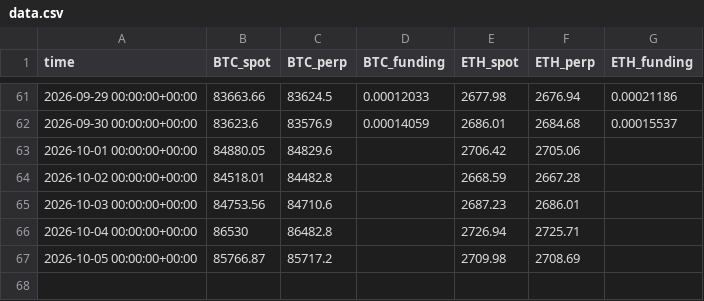
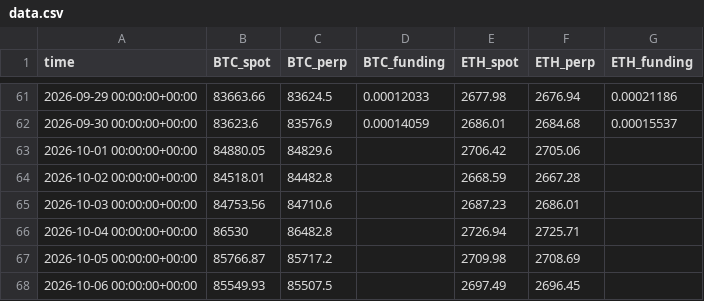
Before and after one commit to paulfryy/glass-box, a CSV file: lab/carry/data.csv, drawn as a sheet; only a part is shown, gaps mark what is left out.

Commit message:
Momentum lab: data through 2026-10-06

```diff
--- a/lab/carry/data.csv
+++ b/lab/carry/data.csv
@@ -67 +67,2 @@ time,BTC_spot,BTC_perp,BTC_funding,ETH_spot,ETH_perp,ETH_funding
 2026-10-05 00:00:00+00:00,85766.87,85717.2,,2709.98,2708.69,
+2026-10-06 00:00:00+00:00,85549.93,85507.5,,2697.49,2696.45,
```
Also changed, not shown: lab/controls/basket/equity.csv, lab/controls/longonly/equity.csv, 17 other files.
